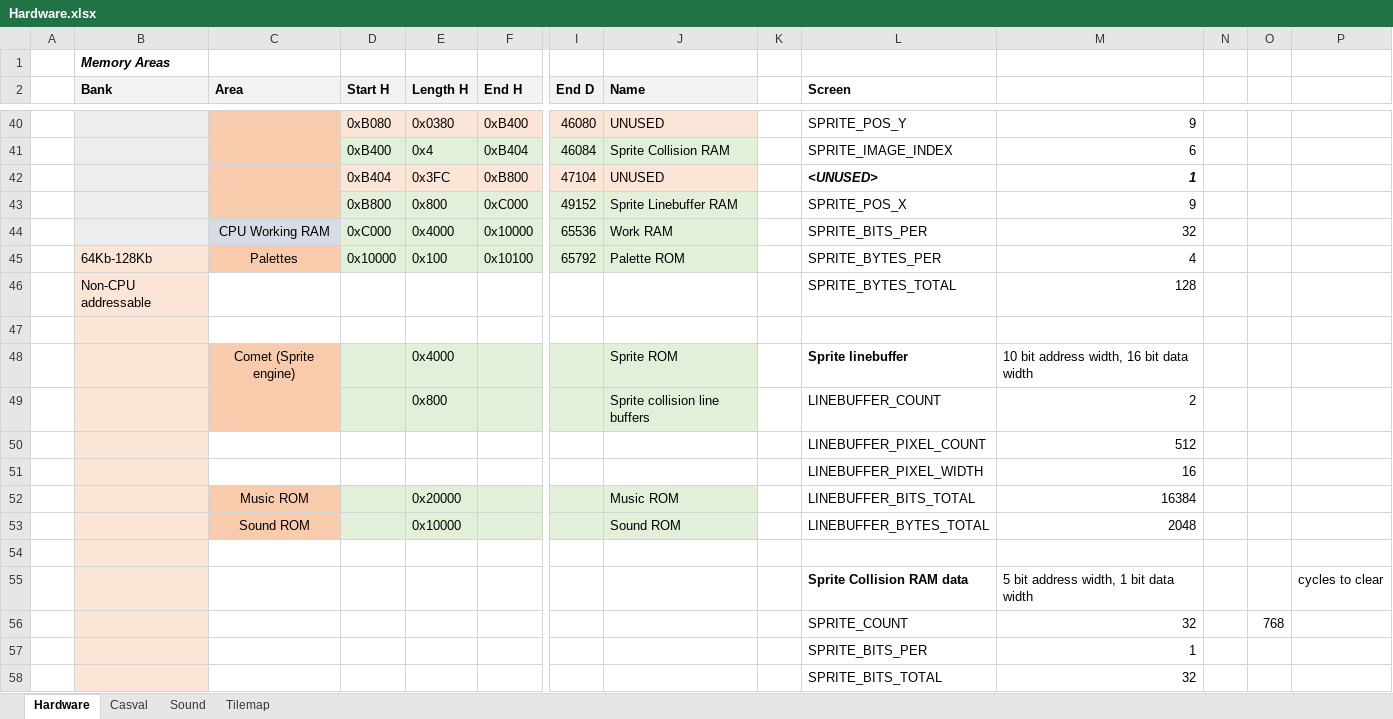
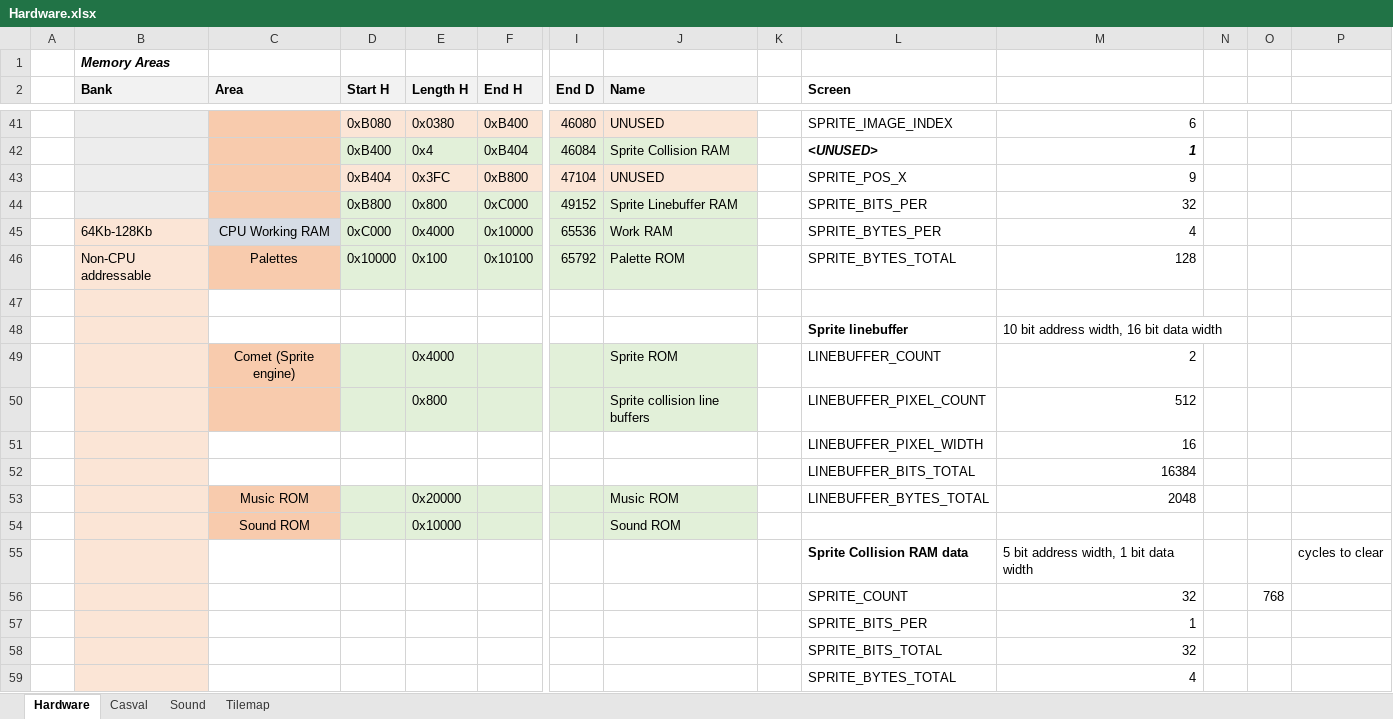
Before and after one commit to misteraddons/MiSTer-HFCR, an Excel workbook: docs/Hardware.xlsx, sheet Hardware, drawn as a sheet; only a part is shown, gaps mark what is left out; the shorter side is filled out with more unchanged rows; values as stored, in another font and other column widths than the file's, no borders; removed rows and columns are numbered as before the commit, all else as after; rows hold the shown columns only; the diff covers the shown part only; the diff names each change by its address in the sheet, - before the commit and + after, or states it on an @@ line.

```diff
--- a/docs/Hardware.xlsx (sheet Hardware)
+++ b/docs/Hardware.xlsx (sheet Hardware)
-L41 (Screen): SPRITE_POS_Y
+L41 (Screen): SPRITE_IMAGE_INDEX
-M41: 9
+M41: 6
-L42 (Screen): SPRITE_IMAGE_INDEX
+L42 (Screen): <UNUSED>
@@ L42:M42 bold: off → on, italic: off → on @@
-M42: 6
+M42: 1
-L43 (Screen): <UNUSED>
+L43 (Screen): SPRITE_POS_X
@@ L43:M43 bold: on → off, italic: on → off @@
-M43: 1
+M43: 9
-L44 (Screen): SPRITE_POS_X
+L44 (Screen): SPRITE_BITS_PER
-M44: 9
+M44: 32
-B45 (Bank): (empty)
+B45 (Bank): 64Kb-128Kb
-L45 (Screen): SPRITE_BITS_PER
+L45 (Screen): SPRITE_BYTES_PER
-M45: 32
+M45: 4
-B46 (Bank): 64Kb-128Kb
+B46 (Bank): Non-CPU addressable
-L46 (Screen): SPRITE_BYTES_PER
+L46 (Screen): SPRITE_BYTES_TOTAL
-M46: 4
+M46: 128
-row 46:  | Non-CPU addressable |  |  |  |  |  |  |  | SPRITE_BYTES_TOTAL | 128
+row 48:  |  |  |  |  |  |  |  |  | Sprite linebuffer | 10 bit address width, 16 bit data width
-L49 (Screen): Sprite linebuffer
+L49 (Screen): LINEBUFFER_COUNT
-L49 bold: on
+L49 bold: off
-M49: 10 bit address width, 16 bit data width
+M49: 2
-L50 (Screen): LINEBUFFER_COUNT
+L50 (Screen): LINEBUFFER_PIXEL_COUNT
-M50: 2
+M50: 512
-row 50:  |  |  |  |  |  |  |  |  | LINEBUFFER_PIXEL_COUNT | 512
+row 52:  |  |  |  |  |  |  |  |  | LINEBUFFER_BITS_TOTAL | 16384
-L53 (Screen): LINEBUFFER_BITS_TOTAL
+L53 (Screen): LINEBUFFER_BYTES_TOTAL
-M53: 16384
+M53: 2048
-L54 (Screen): LINEBUFFER_BYTES_TOTAL
+L54 (Screen): (empty)
-M54: 2048
+M54: (empty)
-row 54: (empty)
```
Also changed, not shown: 1 added row, 24 edited cells and cell formats elsewhere in this sheet, formulas that keep their value, 25 other files.
